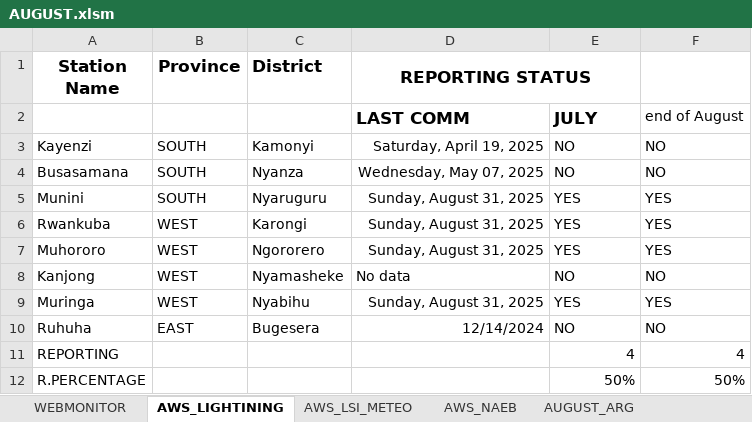
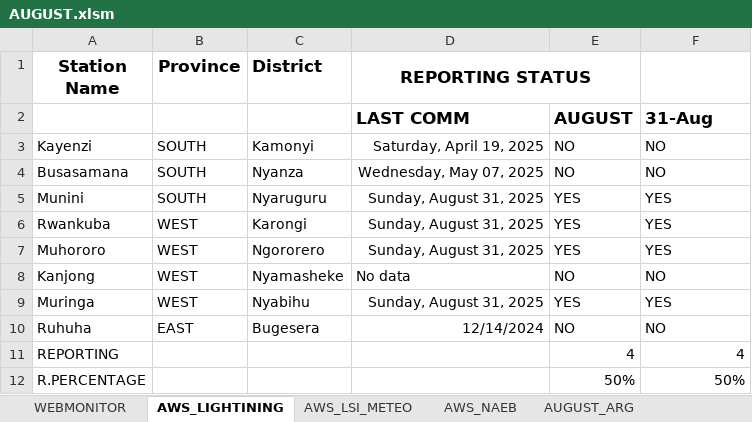
Before and after one commit to bikochris/Data-Quality-Control, an Excel workbook: Reporting status/August/AUGUST.xlsm, sheet AWS_LIGHTINING, drawn as a sheet; values as stored, in another font and other column widths than the file's, no borders; removed rows and columns are numbered as before the commit, all else as after; the diff names each change by its address in the sheet, - before the commit and + after, or states it on an @@ line.

```diff
--- a/Reporting status/August/AUGUST.xlsm (sheet AWS_LIGHTINING)
+++ b/Reporting status/August/AUGUST.xlsm (sheet AWS_LIGHTINING)
-row 2:  |  |  | LAST COMM | JULY | end of August
+row 2:  |  |  | LAST COMM | AUGUST | 31-Aug
```
Also changed, not shown: sheet AWS_NAEB, sheet AWS_LSI_METEO, sheet WEBMONITOR, 1 other file.
